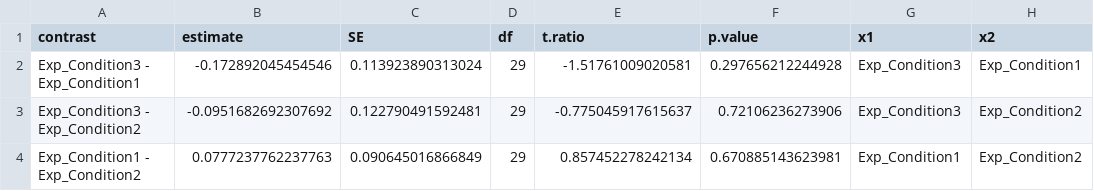
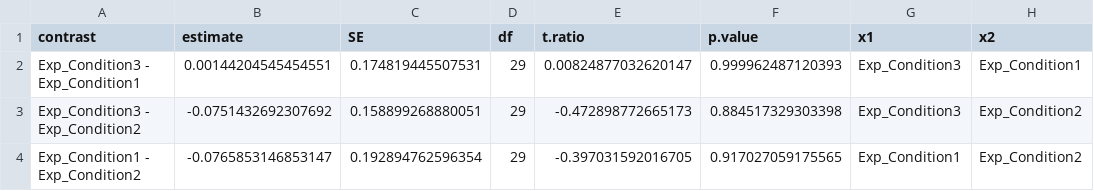
Before and after one commit to arsandru/flow_semantic, a CSV file: sentiment/pairwise_compound_cr2.csv, drawn as a sheet; only a part is shown; the diff names each change by its address in the sheet, - before the commit and + after, or states it on an @@ line.

```diff
--- a/sentiment/pairwise_compound_cr2.csv
+++ b/sentiment/pairwise_compound_cr2.csv
-B2 (estimate): -0.172892045454546
+B2 (estimate): 0.00144204545454551
-C2 (SE): 0.113923890313024
+C2 (SE): 0.174819445507531
-E2 (t.ratio): -1.51761009020581
+E2 (t.ratio): 0.00824877032620147
-F2 (p.value): 0.297656212244928
+F2 (p.value): 0.999962487120393
-B3 (estimate): -0.0951682692307692
+B3 (estimate): -0.0751432692307692
-C3 (SE): 0.122790491592481
+C3 (SE): 0.158899268880051
-E3 (t.ratio): -0.775045917615637
+E3 (t.ratio): -0.472898772665173
-F3 (p.value): 0.72106236273906
+F3 (p.value): 0.884517329303398
-B4 (estimate): 0.0777237762237763
+B4 (estimate): -0.0765853146853147
-C4 (SE): 0.090645016866849
+C4 (SE): 0.192894762596354
-E4 (t.ratio): 0.857452278242134
+E4 (t.ratio): -0.397031592016705
-F4 (p.value): 0.670885143623981
+F4 (p.value): 0.917027059175565
```
Also changed, not shown: sentiment/coefficients_compound_cr2.csv, sentiment/coefficients_sentiment_cr2.csv, 8 other files.
